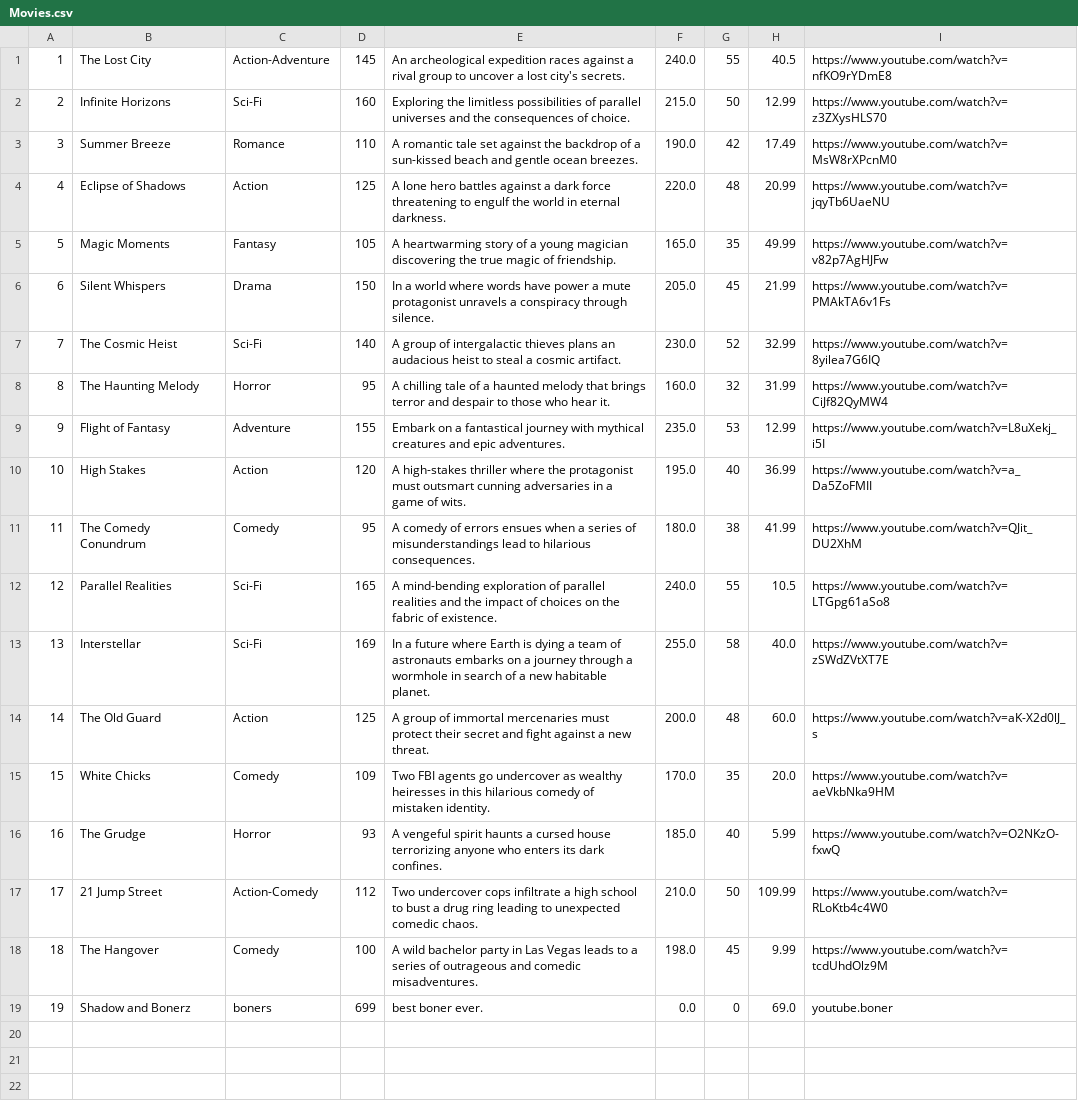
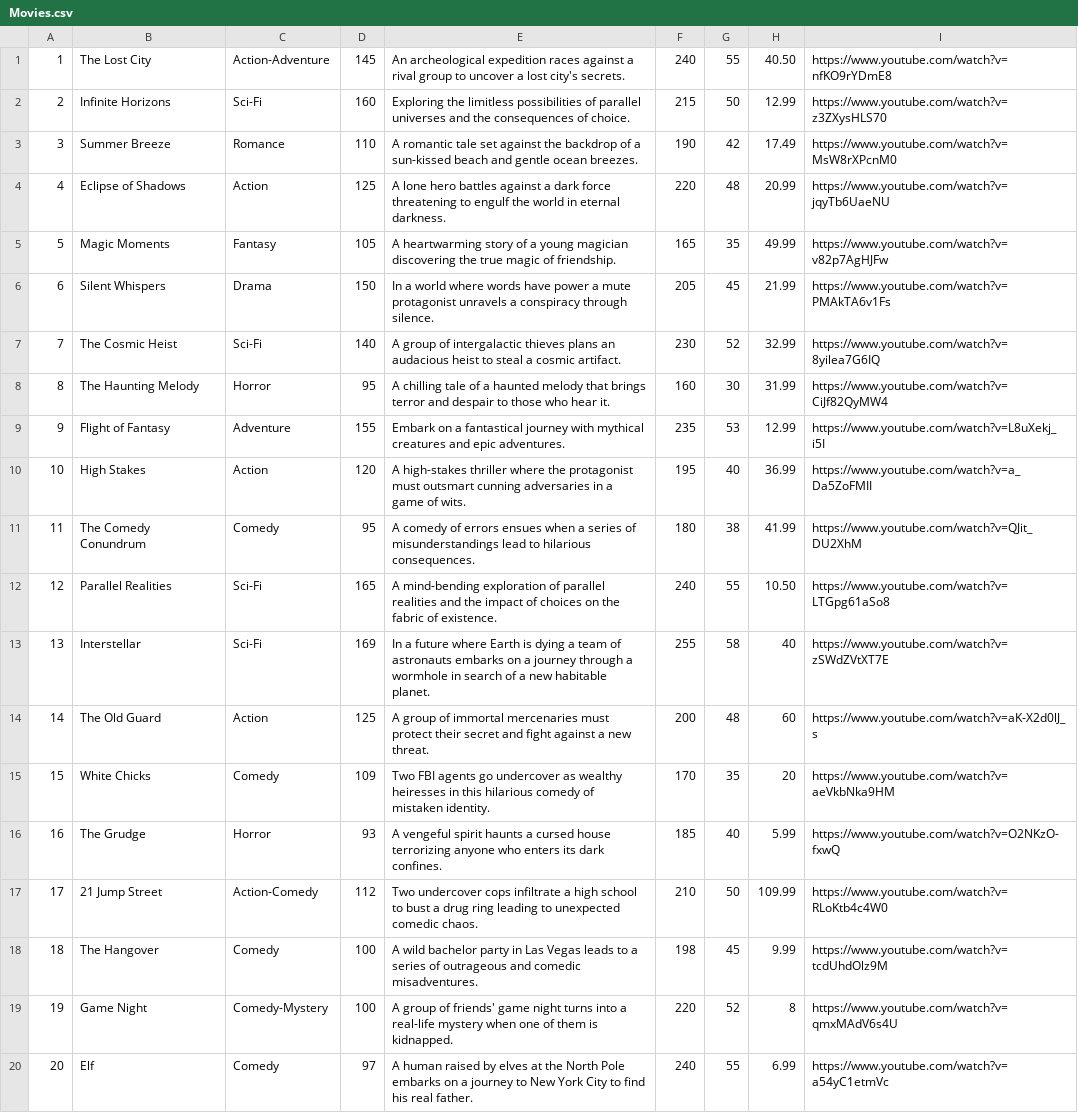
Before and after one commit to Amylyn08/MovieRentalSystem, a CSV file: finalproject2023/src/CSVdata/Movies.csv, drawn as a sheet; removed rows and columns are numbered as before the commit, all else as after; the diff names each change by its address in the sheet, - before the commit and + after, or states it on an @@ line.

```diff
--- a/finalproject2023/src/CSVdata/Movies.csv
+++ b/finalproject2023/src/CSVdata/Movies.csv
-F1: 240.0
+F1: 240
-H1: 40.5
+H1: 40.50
-F2: 215.0
+F2: 215
-F3: 190.0
+F3: 190
-F4: 220.0
+F4: 220
-F5: 165.0
+F5: 165
-F6: 205.0
+F6: 205
-F7: 230.0
+F7: 230
-F8: 160.0
+F8: 160
-G8: 32
+G8: 30
-F9: 235.0
+F9: 235
-F10: 195.0
+F10: 195
-F11: 180.0
+F11: 180
-F12: 240.0
+F12: 240
-H12: 10.5
+H12: 10.50
-F13: 255.0
+F13: 255
-H13: 40.0
+H13: 40
-F14: 200.0
+F14: 200
-H14: 60.0
+H14: 60
-F15: 170.0
+F15: 170
-H15: 20.0
+H15: 20
-F16: 185.0
+F16: 185
-F17: 210.0
+F17: 210
-F18: 198.0
+F18: 198
-row 19: 19 | Shadow and Bonerz | boners | 699 | best boner ever. | 0.0 | 0 | 69.0 | youtube.boner
+row 19: 19 | Game Night | Comedy-Mystery | 100 | A group of friends' game night turns into a real-life mystery when one of them is kidnapped. | 220 | 52 | 8 | https://www.youtube.com/watch?v=qmxMAdV6s4U
+row 20: 20 | Elf | Comedy | 97 | A human raised by elves at the North Pole embarks on a journey to New York City to find his real father. | 240 | 55 | 6.99 | https://www.youtube.com/watch?v=a54yC1etmVc
```
Also changed, not shown: finalproject2023/src/CSVdata/Customers.csv, 2 other files.
